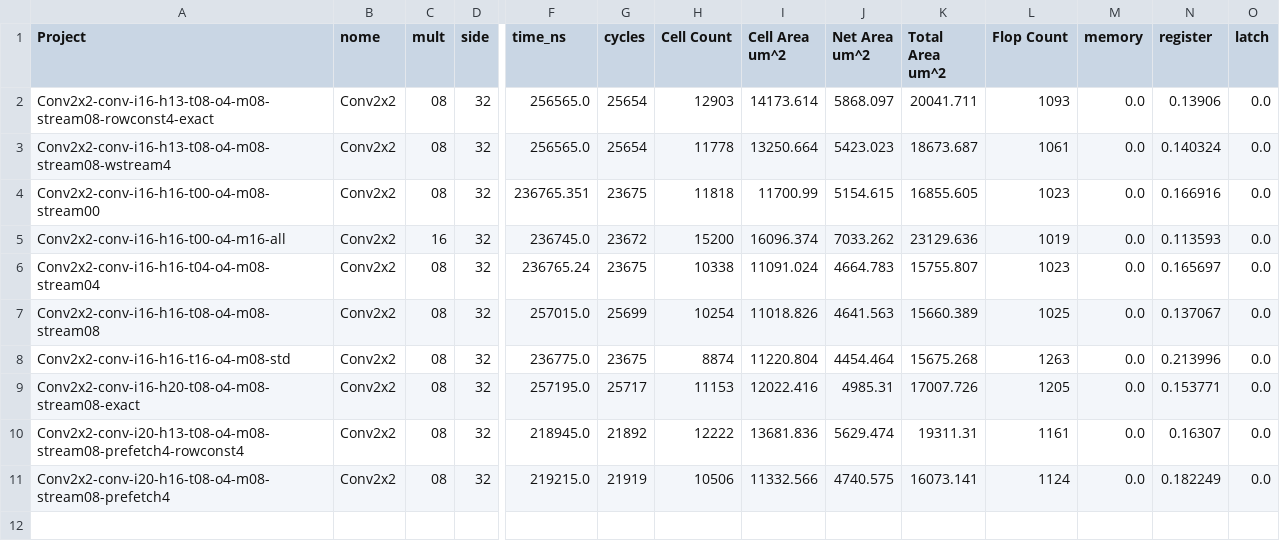
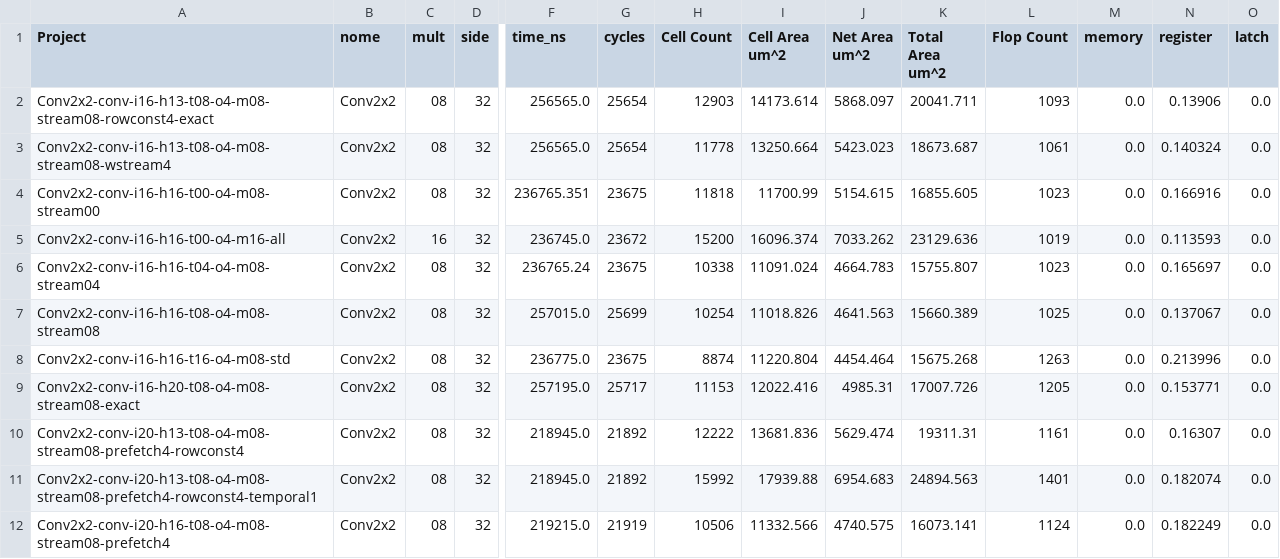
Before and after one commit to tarsioonofrio/FastConv_SystemVerilog, a CSV file: rtl/conv2x2/report/merged.csv, drawn as a sheet; only a part is shown, gaps mark what is left out; rows hold the shown columns only; the diff names each change by its address in the sheet, - before the commit and + after, or states it on an @@ line.

```diff
--- a/rtl/conv2x2/report/merged.csv
+++ b/rtl/conv2x2/report/merged.csv
+row 11: Conv2x2-conv-i20-h13-t08-o4-m08-stream08-prefetch4-rowconst4-temporal1 | Conv2x2 | 08 | 32 | 218945.0 | 21892 | 15992 | 17939.88 | 6954.683 | 24894.563 | 1401 | 0.0 | 0.182074 | 0.0
```
Also changed, not shown: report/area-hierarchy.csv, report/merged.csv, 40 other files.
